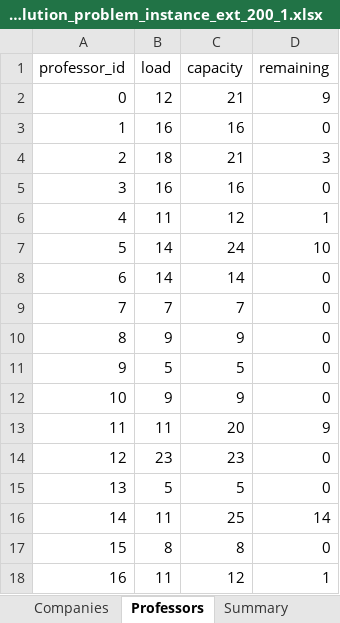
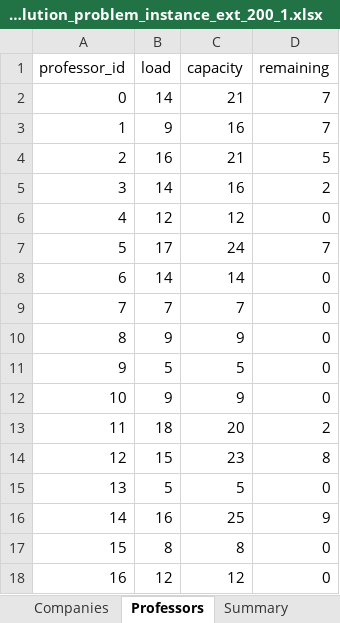
Before and after one commit to jarm32/HH-LAP-SIPA, an Excel workbook: Code/Teachers+Centers/obsolete/outputs/random_feasible_fixing_solution_problem_instance_ext_200_1.xlsx, sheet Professors, drawn as a sheet; values as stored, in another font and other column widths than the file's, no borders; the diff names each change by its address in the sheet, - before the commit and + after, or states it on an @@ line.

```diff
--- a/Code/Teachers+Centers/obsolete/outputs/random_feasible_fixing_solution_problem_instance_ext_200_1.xlsx (sheet Professors)
+++ b/Code/Teachers+Centers/obsolete/outputs/random_feasible_fixing_solution_problem_instance_ext_200_1.xlsx (sheet Professors)
-B2 (load): 12
+B2 (load): 14
-D2 (remaining): 9
+D2 (remaining): 7
-B3 (load): 16
+B3 (load): 9
-D3 (remaining): 0
+D3 (remaining): 7
-B4 (load): 18
+B4 (load): 16
-D4 (remaining): 3
+D4 (remaining): 5
-B5 (load): 16
+B5 (load): 14
-D5 (remaining): 0
+D5 (remaining): 2
-B6 (load): 11
+B6 (load): 12
-D6 (remaining): 1
+D6 (remaining): 0
-B7 (load): 14
+B7 (load): 17
-D7 (remaining): 10
+D7 (remaining): 7
-B13 (load): 11
+B13 (load): 18
-D13 (remaining): 9
+D13 (remaining): 2
-B14 (load): 23
+B14 (load): 15
-D14 (remaining): 0
+D14 (remaining): 8
-B16 (load): 11
+B16 (load): 16
-D16 (remaining): 14
+D16 (remaining): 9
-B18 (load): 11
+B18 (load): 12
-D18 (remaining): 1
+D18 (remaining): 0
```
Also changed, not shown: sheet Assignments, sheet Companies, sheet Summary, Code/Teachers+Centers/obsolete/outputs/random_feasible_fixing_solution_problem_instance_ext_200_2.xlsx, Code/Teachers+Centers/obsolete/outputs/random_feasible_fixing_solution_problem_instance_ext_400_1.xlsx, 6 other files.
